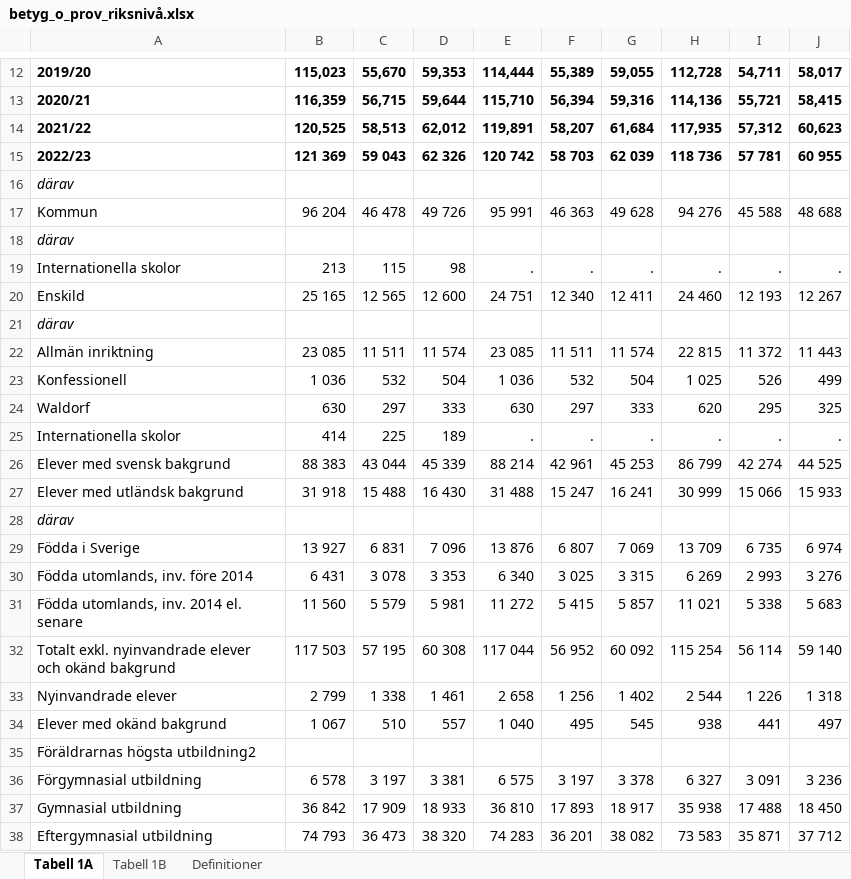
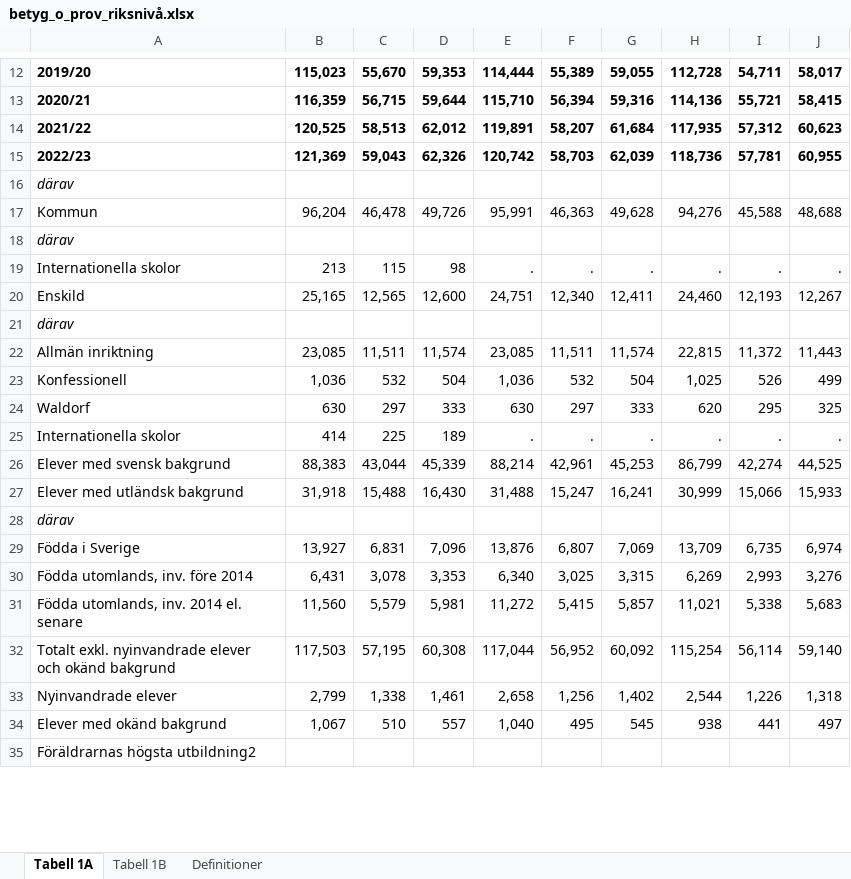
Before and after one commit to Ferothanes/data-platforms-freya, an Excel workbook: exercises/exercise_1/data/betyg_o_prov_riksnivå.xlsx, sheet Tabell 1A, drawn as a sheet; only a part is shown, gaps mark what is left out; values as stored, in another font and other column widths than the file's, no borders; charts and pictures not drawn; removed rows and columns are numbered as before the commit, all else as after; the diff covers the shown part only; the diff names each change by its address in the sheet, - before the commit and + after, or states it on an @@ line.

Commit message:
exercise01 done

```diff
--- a/exercises/exercise_1/data/betyg_o_prov_riksnivå.xlsx (sheet Tabell 1A)
+++ b/exercises/exercise_1/data/betyg_o_prov_riksnivå.xlsx (sheet Tabell 1A)
-row 15: 2022/23 | 121 369 | 59 043 | 62 326 | 120 742 | 58 703 | 62 039 | 118 736 | 57 781 | 60 955
+row 15: 2022/23 | 121,369 | 59,043 | 62,326 | 120,742 | 58,703 | 62,039 | 118,736 | 57,781 | 60,955
-row 17: Kommun | 96 204 | 46 478 | 49 726 | 95 991 | 46 363 | 49 628 | 94 276 | 45 588 | 48 688
+row 17: Kommun | 96,204 | 46,478 | 49,726 | 95,991 | 46,363 | 49,628 | 94,276 | 45,588 | 48,688
-row 20: Enskild | 25 165 | 12 565 | 12 600 | 24 751 | 12 340 | 12 411 | 24 460 | 12 193 | 12 267
+row 20: Enskild | 25,165 | 12,565 | 12,600 | 24,751 | 12,340 | 12,411 | 24,460 | 12,193 | 12,267
-row 22: Allmän inriktning | 23 085 | 11 511 | 11 574 | 23 085 | 11 511 | 11 574 | 22 815 | 11 372 | 11 443
+row 22: Allmän inriktning | 23,085 | 11,511 | 11,574 | 23,085 | 11,511 | 11,574 | 22,815 | 11,372 | 11,443
-B23: 1 036
+B23: 1,036
-E23: 1 036
+E23: 1,036
-H23: 1 025
+H23: 1,025
-row 26: Elever med svensk bakgrund | 88 383 | 43 044 | 45 339 | 88 214 | 42 961 | 45 253 | 86 799 | 42 274 | 44 525
-row 27: Elever med utländsk bakgrund | 31 918 | 15 488 | 16 430 | 31 488 | 15 247 | 16 241 | 30 999 | 15 066 | 15 933
+row 26: Elever med svensk bakgrund | 88,383 | 43,044 | 45,339 | 88,214 | 42,961 | 45,253 | 86,799 | 42,274 | 44,525
+row 27: Elever med utländsk bakgrund | 31,918 | 15,488 | 16,430 | 31,488 | 15,247 | 16,241 | 30,999 | 15,066 | 15,933
-row 29: Födda i Sverige | 13 927 | 6 831 | 7 096 | 13 876 | 6 807 | 7 069 | 13 709 | 6 735 | 6 974
-row 30: Födda utomlands, inv. före 2014 | 6 431 | 3 078 | 3 353 | 6 340 | 3 025 | 3 315 | 6 269 | 2 993 | 3 276
-row 31: Födda utomlands, inv. 2014 el. senare | 11 560 | 5 579 | 5 981 | 11 272 | 5 415 | 5 857 | 11 021 | 5 338 | 5 683
-row 32: Totalt exkl. nyinvandrade elever och okänd bakgrund | 117 503 | 57 195 | 60 308 | 117 044 | 56 952 | 60 092 | 115 254 | 56 114 | 59 140
-row 33: Nyinvandrade elever | 2 799 | 1 338 | 1 461 | 2 658 | 1 256 | 1 402 | 2 544 | 1 226 | 1 318
+row 29: Födda i Sverige | 13,927 | 6,831 | 7,096 | 13,876 | 6,807 | 7,069 | 13,709 | 6,735 | 6,974
+row 30: Födda utomlands, inv. före 2014 | 6,431 | 3,078 | 3,353 | 6,340 | 3,025 | 3,315 | 6,269 | 2,993 | 3,276
+row 31: Födda utomlands, inv. 2014 el. senare | 11,560 | 5,579 | 5,981 | 11,272 | 5,415 | 5,857 | 11,021 | 5,338 | 5,683
+row 32: Totalt exkl. nyinvandrade elever och okänd bakgrund | 117,503 | 57,195 | 60,308 | 117,044 | 56,952 | 60,092 | 115,254 | 56,114 | 59,140
+row 33: Nyinvandrade elever | 2,799 | 1,338 | 1,461 | 2,658 | 1,256 | 1,402 | 2,544 | 1,226 | 1,318
-B34: 1 067
+B34: 1,067
-E34: 1 040
+E34: 1,040
-row 36: Förgymnasial utbildning | 6 578 | 3 197 | 3 381 | 6 575 | 3 197 | 3 378 | 6 327 | 3 091 | 3 236
-row 37: Gymnasial utbildning | 36 842 | 17 909 | 18 933 | 36 810 | 17 893 | 18 917 | 35 938 | 17 488 | 18 450
-row 38: Eftergymnasial utbildning | 74 793 | 36 473 | 38 320 | 74 283 | 36 201 | 38 082 | 73 583 | 35 871 | 37 712
```
Also changed, not shown: 5 added rows and 2 removed rows elsewhere in this sheet, charts or pictures, 12 other files.
